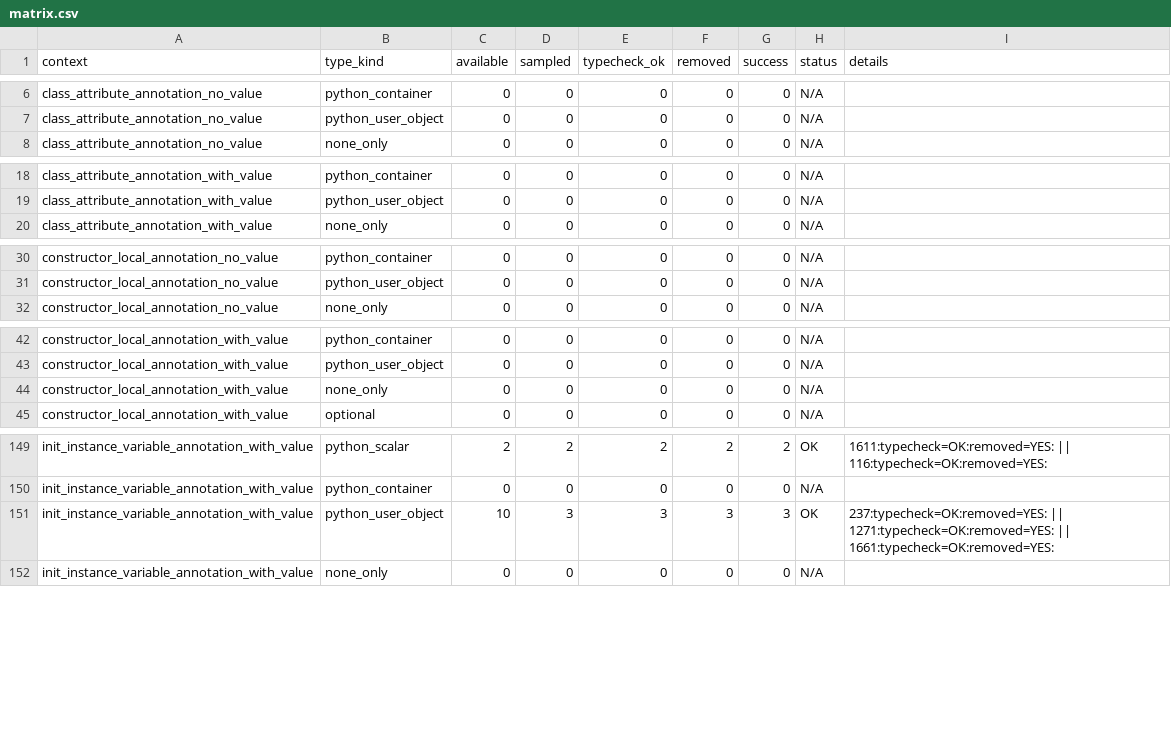
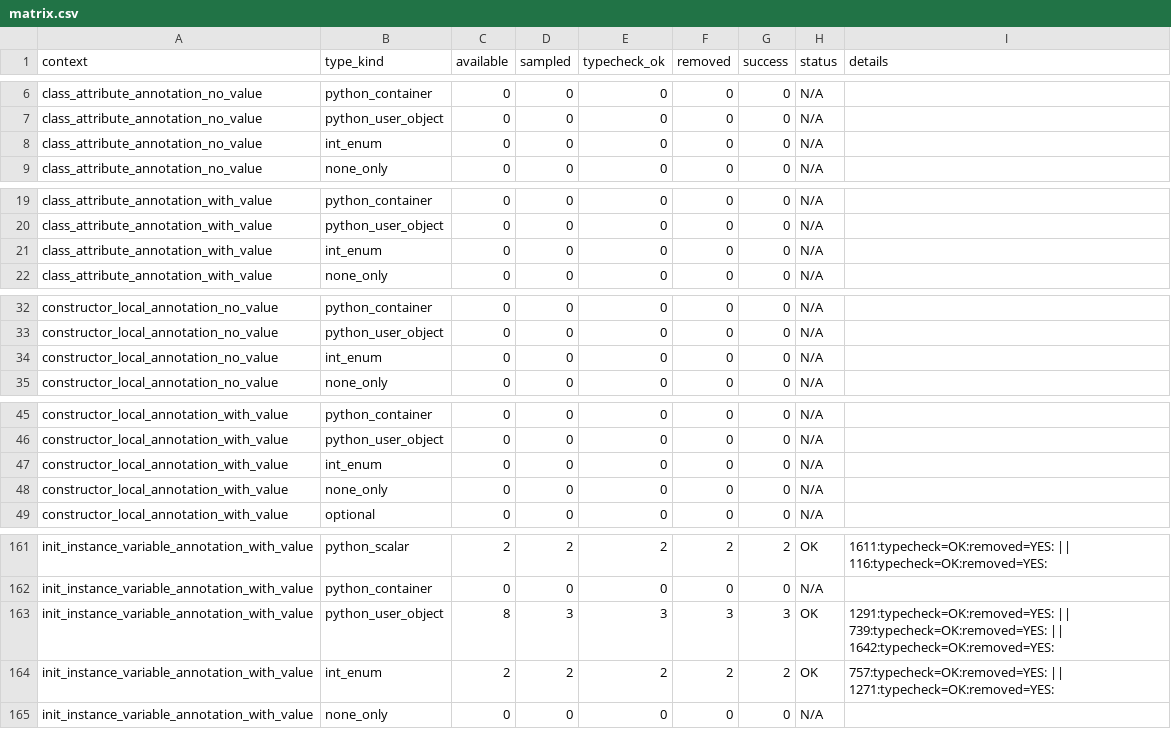
Before and after one commit to robertmorelli/gradual_typing_cinder_benchmark, a CSV file: benchmark_results/deltablue_kind_context_matrix/matrix.csv, drawn as a sheet; only a part is shown, gaps mark what is left out; the diff covers the shown part only.

```diff
--- a/benchmark_results/deltablue_kind_context_matrix/matrix.csv
+++ b/benchmark_results/deltablue_kind_context_matrix/matrix.csv
@@ -7,2 +7,3 @@ class_attribute_annotation_no_value,python_container,0,0,0,0,0,N/A,
 class_attribute_annotation_no_value,python_user_object,0,0,0,0,0,N/A,
+class_attribute_annotation_no_value,int_enum,0,0,0,0,0,N/A,
 class_attribute_annotation_no_value,none_only,0,0,0,0,0,N/A,
@@ -19,2 +20,3 @@ class_attribute_annotation_with_value,python_container,0,0,0,0,0,N/A,
 class_attribute_annotation_with_value,python_user_object,0,0,0,0,0,N/A,
+class_attribute_annotation_with_value,int_enum,0,0,0,0,0,N/A,
 class_attribute_annotation_with_value,none_only,0,0,0,0,0,N/A,
@@ -31,2 +33,3 @@ constructor_local_annotation_no_value,python_container,0,0,0,0,0,N/A,
 constructor_local_annotation_no_value,python_user_object,0,0,0,0,0,N/A,
+constructor_local_annotation_no_value,int_enum,0,0,0,0,0,N/A,
 constructor_local_annotation_no_value,none_only,0,0,0,0,0,N/A,
@@ -43,2 +46,3 @@ constructor_local_annotation_with_value,python_container,0,0,0,0,0,N/A,
 constructor_local_annotation_with_value,python_user_object,0,0,0,0,0,N/A,
+constructor_local_annotation_with_value,int_enum,0,0,0,0,0,N/A,
 constructor_local_annotation_with_value,none_only,0,0,0,0,0,N/A,
@@ -150,3 +162,4 @@ init_instance_variable_annotation_with_value,python_scalar,2,2,2,2,2,OK,1611:typ
 init_instance_variable_annotation_with_value,python_container,0,0,0,0,0,N/A,
-init_instance_variable_annotation_with_value,python_user_object,10,3,3,3,3,OK,237:typecheck=OK:removed=YES: || 1271:typecheck=OK:removed=YES: || 1661:typecheck=OK:removed=YES:
+init_instance_variable_annotation_with_value,python_user_object,8,3,3,3,3,OK,1291:typecheck=OK:removed=YES: || 739:typecheck=OK:removed=YES: || 1642:typecheck=OK:removed=YES:
+init_instance_variable_annotation_with_value,int_enum,2,2,2,2,2,OK,757:typecheck=OK:removed=YES: || 1271:typecheck=OK:removed=YES:
 init_instance_variable_annotation_with_value,none_only,0,0,0,0,0,N/A,
```
Also changed, not shown: 17 added rows elsewhere in this file, 12 other files.
